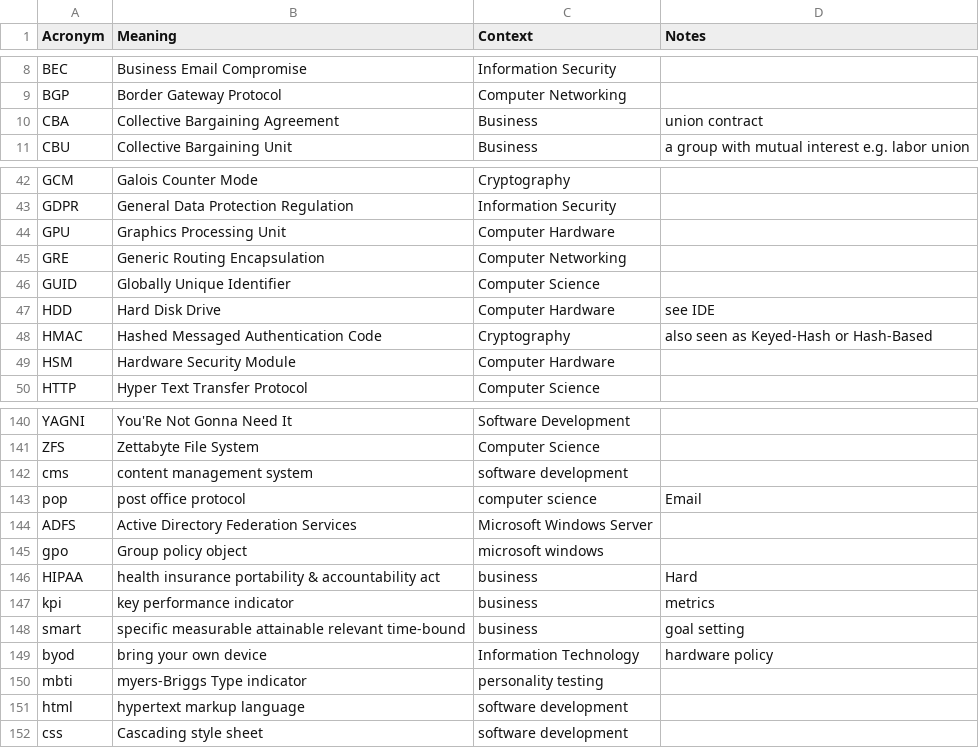
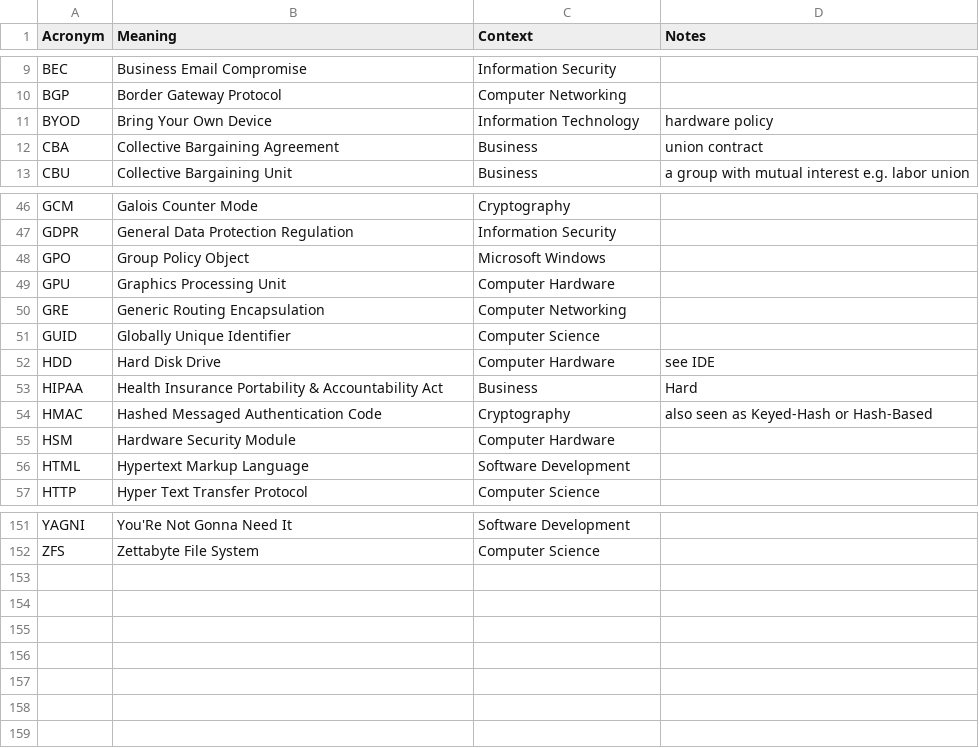
Before and after one commit to chadmando/acronyms, a CSV file: acronyms.csv, drawn as a sheet; only a part is shown, gaps mark what is left out; the diff covers the shown part only.

```diff
--- a/acronyms.csv
+++ b/acronyms.csv
@@ -9,2 +10,3 @@ BEC,Business Email Compromise,Information Security,
 BGP,Border Gateway Protocol,Computer Networking,
+BYOD,Bring Your Own Device,Information Technology,hardware policy
 CBA,Collective Bargaining Agreement,Business,union contract
@@ -43,2 +47,3 @@ GCM,Galois Counter Mode,Cryptography,
 GDPR,General Data Protection Regulation,Information Security,
+GPO,Group Policy Object,Microsoft Windows,
 GPU,Graphics Processing Unit,Computer Hardware,
@@ -47,4 +52,6 @@ GUID,Globally Unique Identifier,Computer Science,
 HDD,Hard Disk Drive,Computer Hardware,see IDE
+HIPAA,Health Insurance Portability & Accountability Act,Business,Hard
 HMAC,Hashed Messaged Authentication Code,Cryptography,also seen as Keyed-Hash or Hash-Based
 HSM,Hardware Security Module,Computer Hardware,
+HTML,Hypertext Markup Language,Software Development,
 HTTP,Hyper Text Transfer Protocol,Computer Science,
@@ -141,12 +152 @@ YAGNI,You'Re Not Gonna Need It,Software Development,
 ZFS,Zettabyte File System,Computer Science,
-cms,content management system,software development,
-pop,post office protocol,computer science,Email
-ADFS,Active Directory Federation Services,Microsoft Windows Server,
-gpo,Group policy object,microsoft windows,
-HIPAA,health insurance portability & accountability act,business,Hard
-kpi,key performance indicator,business,metrics
-smart,specific measurable attainable relevant time-bound,business,goal setting
-byod,bring your own device,Information Technology,hardware policy
-mbti,myers-Briggs Type indicator,personality testing,
-html,hypertext markup language,software development,
-css,Cascading style sheet,software development,
```
Also changed, not shown: 6 added rows elsewhere in this file.
